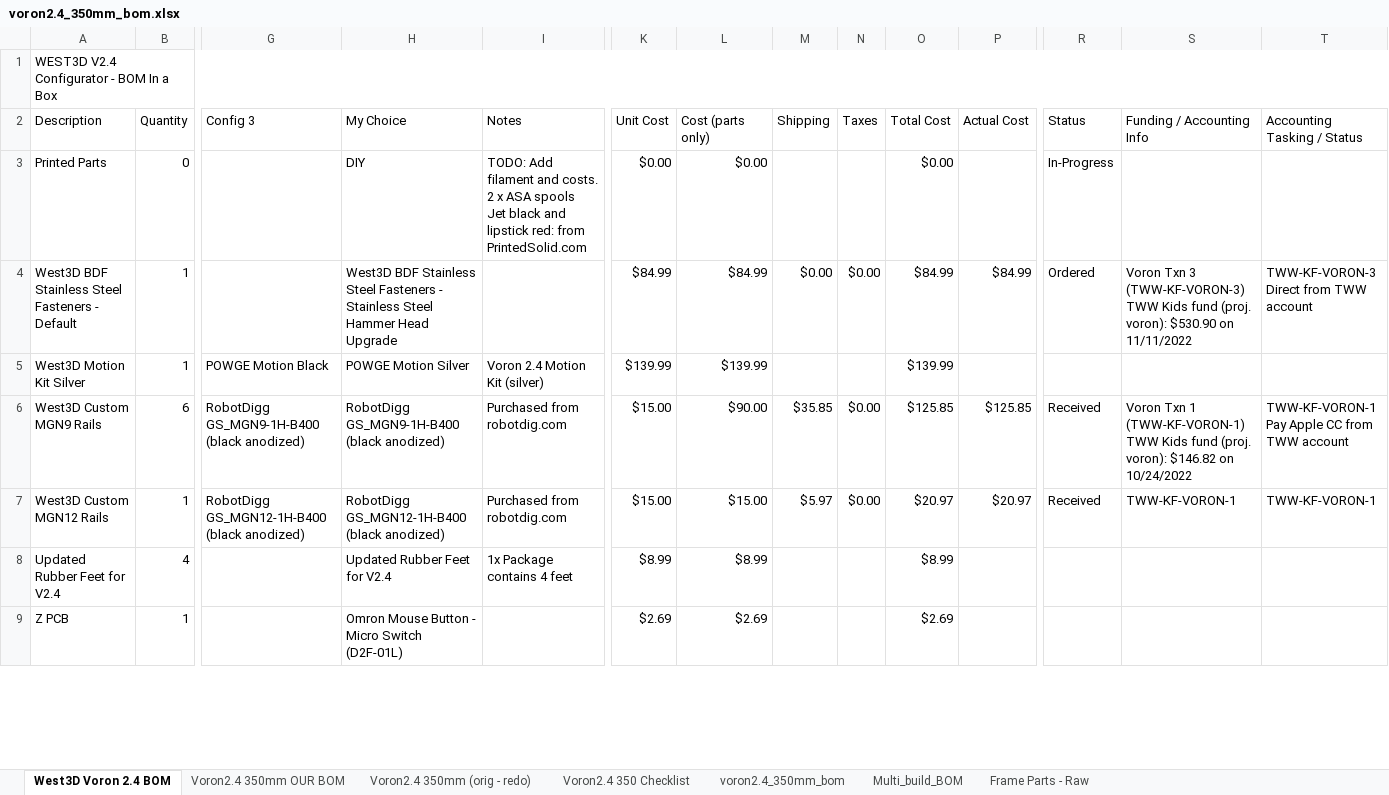
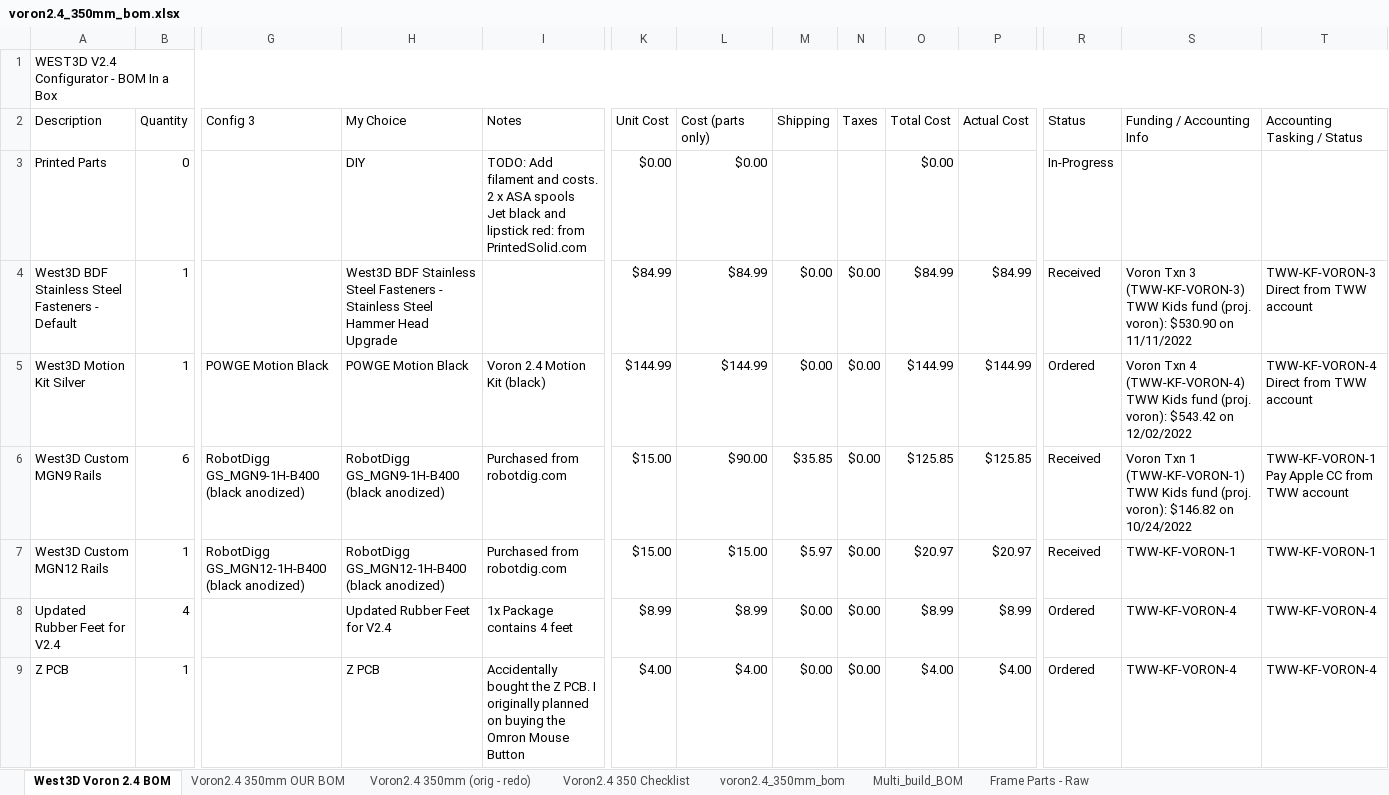
Before and after one commit to cee-wals/Voron-2, an Excel workbook: BOM/voron2.4_350mm_bom.xlsx, sheet West3D Voron 2.4 BOM, drawn as a sheet; only a part is shown, gaps mark what is left out; values as stored, in another font and other column widths than the file's, no cell formats; ↵ is a line break in a cell; the diff covers the shown part only; the diff names each change by its address in the sheet, - before the commit and + after, or states it on an @@ line.

Commit message:
Adding project files for 3D printed parts and updated our BOM

```diff
--- a/BOM/voron2.4_350mm_bom.xlsx (sheet West3D Voron 2.4 BOM)
+++ b/BOM/voron2.4_350mm_bom.xlsx (sheet West3D Voron 2.4 BOM)
-R4 (Status): Ordered
+R4 (Status): Received
-H5 (My Choice): POWGE Motion Silver
+H5 (My Choice): POWGE Motion Black
-I5 (Notes): Voron 2.4 Motion Kit (silver)
+I5 (Notes): Voron 2.4 Motion Kit (black)
-K5 (Unit Cost): $139.99
+K5 (Unit Cost): $144.99
-L5 (Cost (parts only)): $139.99
+L5 (Cost (parts only)): $144.99
-M5 (Shipping): (empty)
+M5 (Shipping): $0.00
-N5 (Taxes): (empty)
+N5 (Taxes): $0.00
-O5 (Total Cost): $139.99
+O5 (Total Cost): $144.99
-P5 (Actual Cost): (empty)
+P5 (Actual Cost): $144.99
-R5 (Status): (empty)
+R5 (Status): Ordered
-S5 (Funding / Accounting Info): (empty)
+S5 (Funding / Accounting Info): Voron Txn 4 (TWW-KF-VORON-4) TWW Kids fund (proj. voron): $543.42 on 12/02/2022
-T5 (Accounting Tasking / Status): (empty)
+T5 (Accounting Tasking / Status): TWW-KF-VORON-4 ↵ Direct from TWW account
-M8:M9 (Shipping): (empty)
+M8:M9 (Shipping): $0.00
-N8:N9 (Taxes): (empty)
+N8:N9 (Taxes): $0.00
-P8 (Actual Cost): (empty)
+P8 (Actual Cost): $8.99
-R8:R9 (Status): (empty)
+R8:R9 (Status): Ordered
-S8:S9 (Funding / Accounting Info): (empty)
+S8:S9 (Funding / Accounting Info): TWW-KF-VORON-4
-T8:T9 (Accounting Tasking / Status): (empty)
+T8:T9 (Accounting Tasking / Status): TWW-KF-VORON-4
-H9 (My Choice): Omron Mouse Button - Micro Switch (D2F-01L)
+H9 (My Choice): Z PCB
-I9 (Notes): (empty)
+I9 (Notes): Accidentally bought the Z PCB. I originally planned on buying the Omron Mouse Button
-K9 (Unit Cost): $2.69
+K9 (Unit Cost): $4.00
-L9 (Cost (parts only)): $2.69
+L9 (Cost (parts only)): $4.00
-O9 (Total Cost): $2.69
+O9 (Total Cost): $4.00
-P9 (Actual Cost): (empty)
+P9 (Actual Cost): $4.00
```
Also changed, not shown: 16 added rows, 4 removed rows and 62 edited cells elsewhere in this sheet, cell formats, formulas that keep their value, 27 other files.
